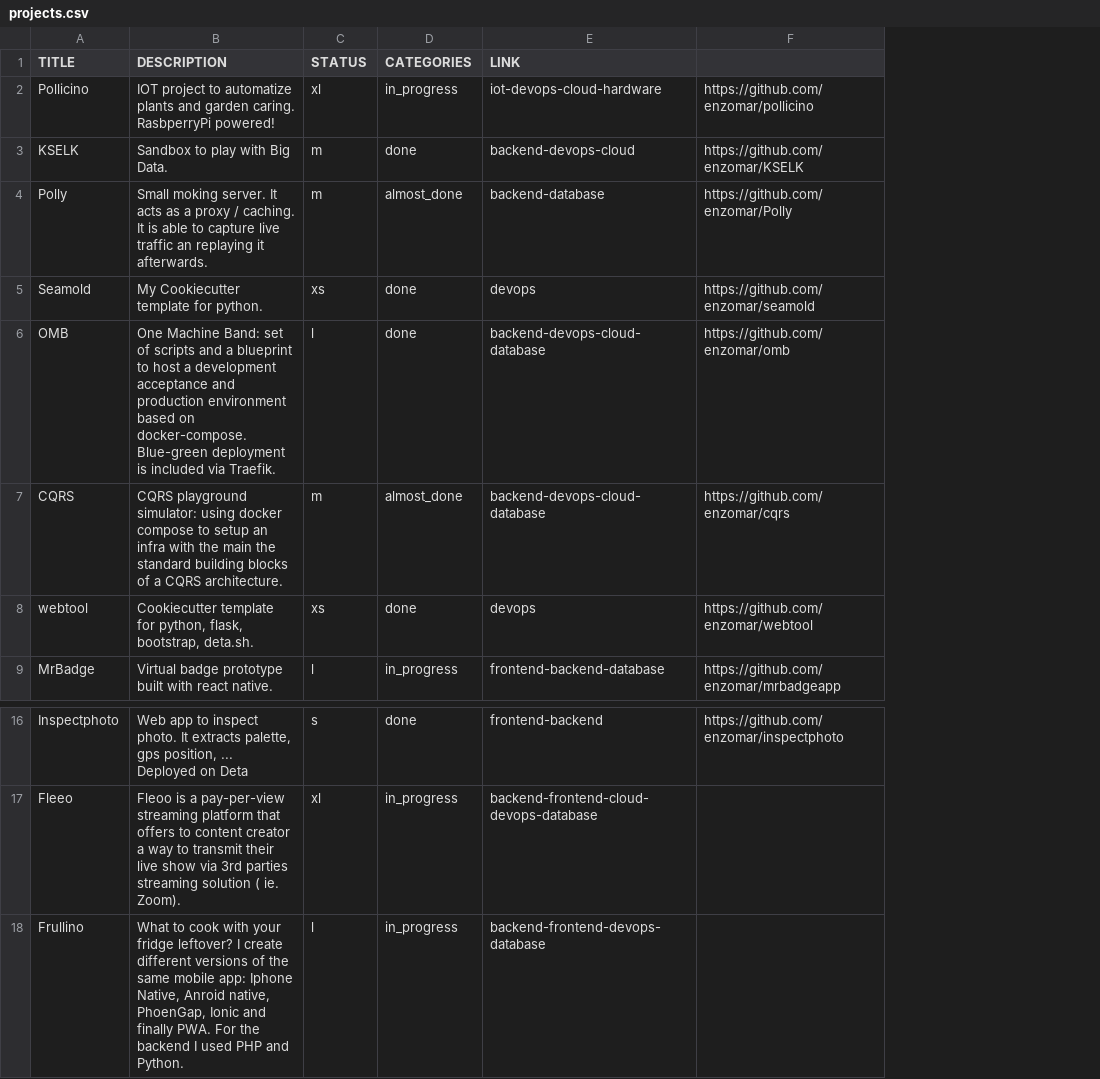
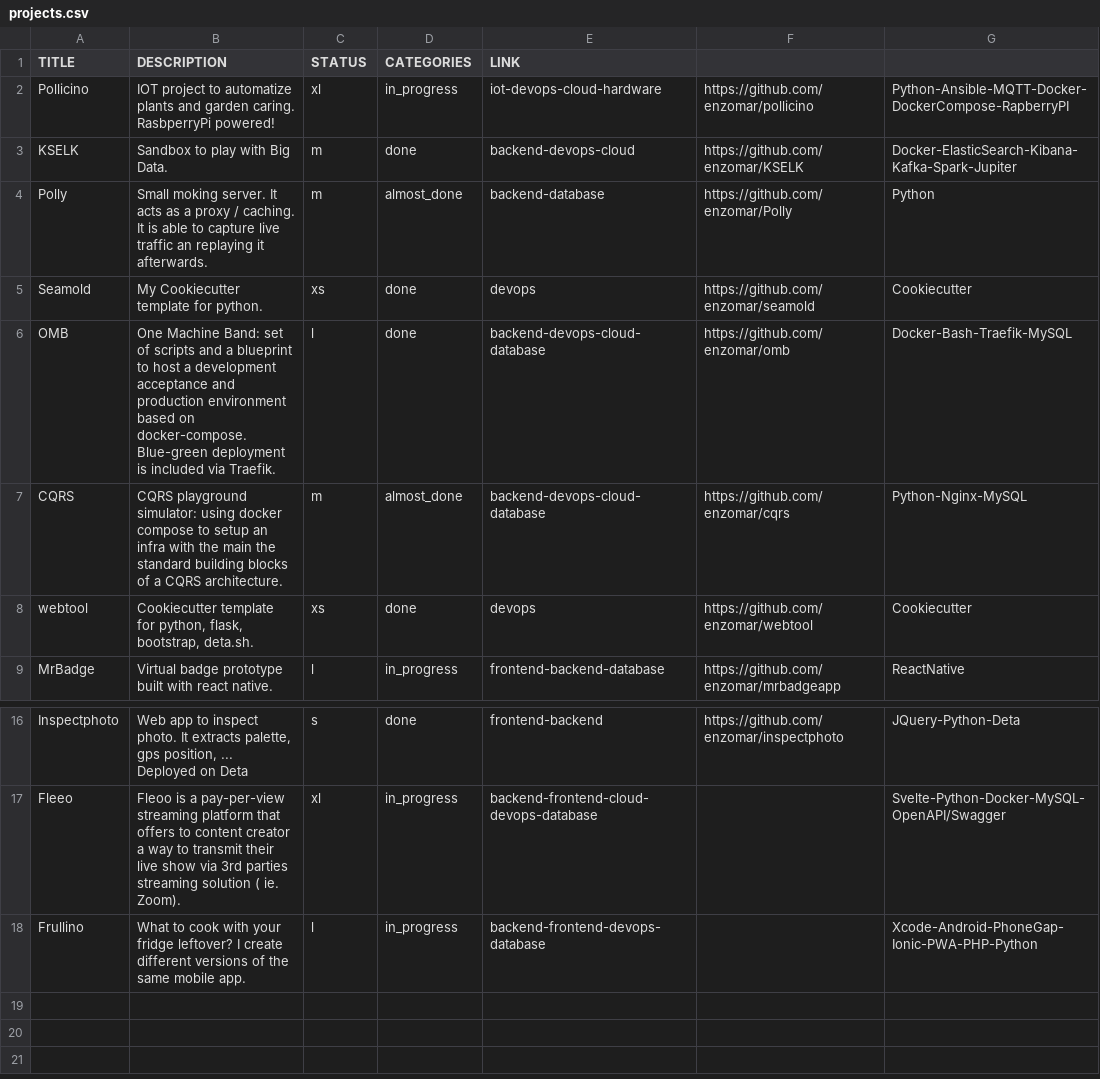
Before and after one commit to enzomar/enzomar.github.io, a CSV file: projects.csv, drawn as a sheet; only a part is shown, gaps mark what is left out; the diff names each change by its address in the sheet, - before the commit and + after, or states it on an @@ line.

```diff
--- a/projects.csv
+++ b/projects.csv
+column G, rows 2-9: Python-Ansible-MQTT-Docker-DockerCompose-RapberryPI | Docker-ElasticSearch-Kibana-Kafka-Spark-Jupiter | Python | Cookiecutter | Docker-Bash-Traefik-MySQL | Python-Nginx-MySQL | Cookiecutter | ReactNative; rows 16-18: JQuery-Python-Deta | Svelte-Python-Docker-MySQL-OpenAPI/Swagger | Xcode-Android-PhoneGap-Ionic-PWA-PHP-Python
-B18 (DESCRIPTION): …same mobile app: Iphone Native, Anroid native, PhoenGap, Ionic and finally PWA. For the backend I used PHP and Python.
+B18 (DESCRIPTION): …same mobile app.
```
Also changed, not shown: 4 other files.
